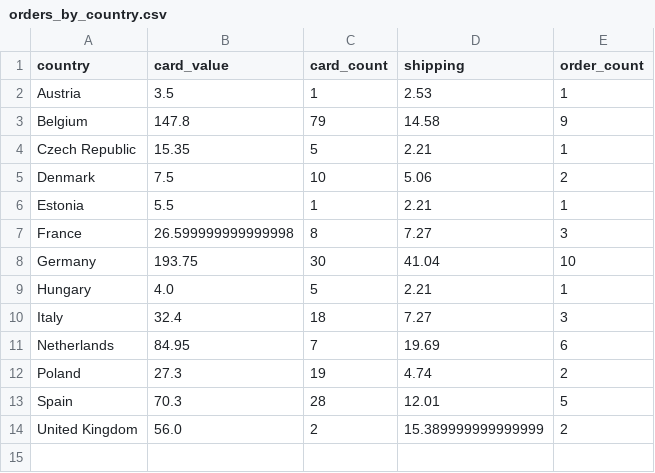
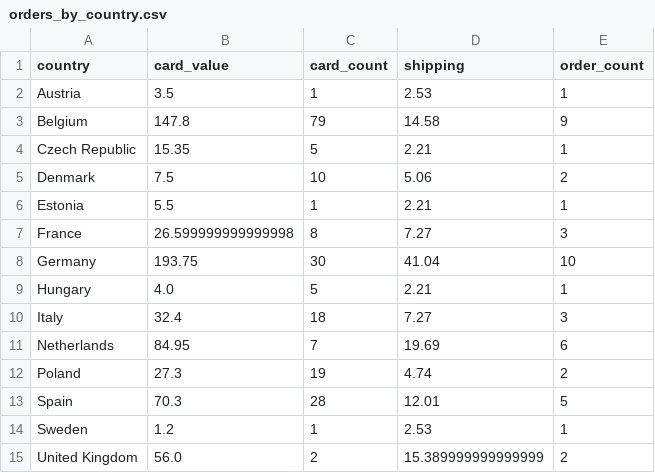
Before and after one commit to 4dcu-be/CardMap, a CSV file: data/orders_by_country.csv, drawn as a sheet.

```diff
--- a/data/orders_by_country.csv
+++ b/data/orders_by_country.csv
@@ -13,2 +13,3 @@ Poland,27.3,19,4.74,2
 Spain,70.3,28,12.01,5
+Sweden,1.2,1,2.53,1
 United Kingdom,56.0,2,15.389999999999999,2
```
Also changed, not shown: data/orders_by_location.csv, data/orders_by_location_cluster.csv, 4 other files.
